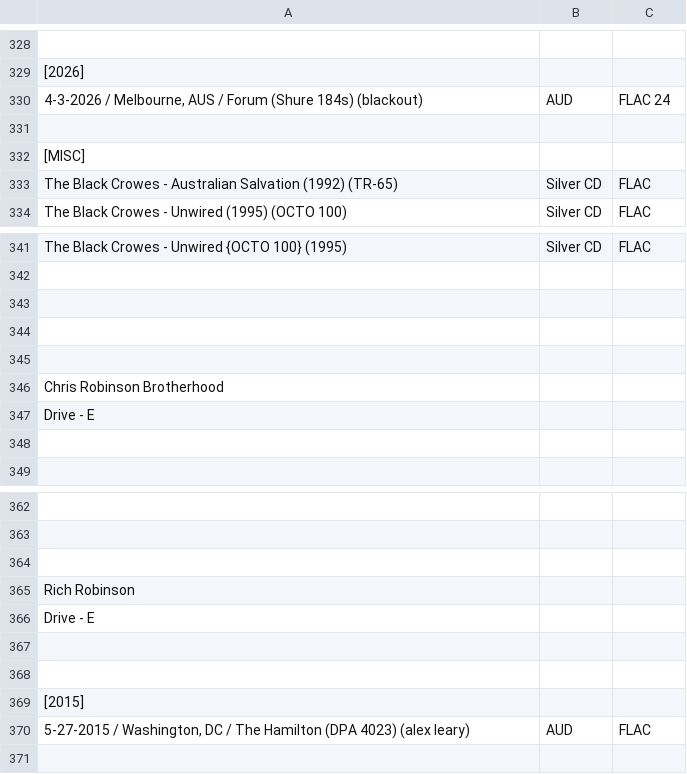
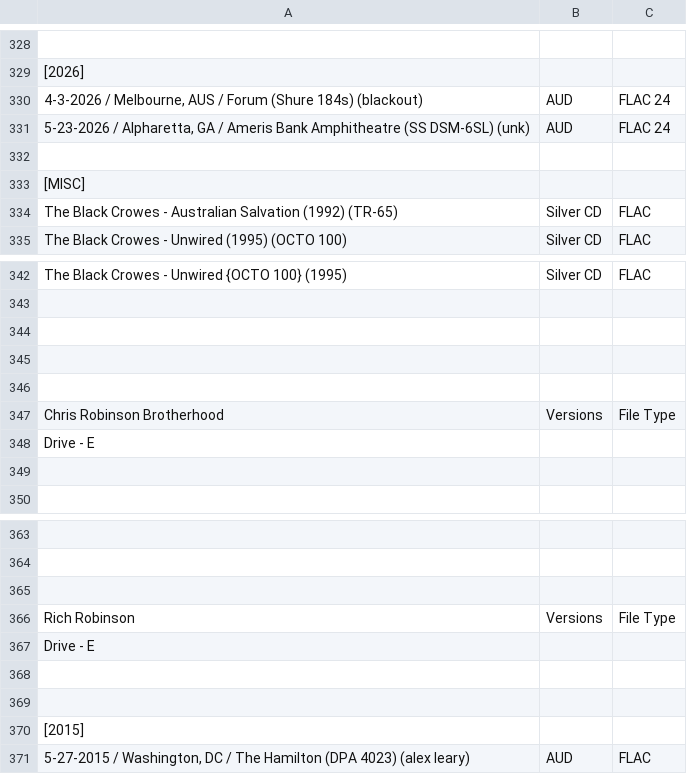
Before and after one commit to dudethatsclassic/shynomi-archive, a CSV file: artists/black-crowes.csv, drawn as a sheet; only a part is shown, gaps mark what is left out; addresses are those after the commit; the diff names each change by its address in the sheet, - before the commit and + after, or states it on an @@ line.

Commit message:
Auto-export CSV: BLACK CROWES

```diff
--- a/artists/black-crowes.csv
+++ b/artists/black-crowes.csv
+row 331: 5-23-2026 / Alpharetta, GA / Ameris Bank Amphitheatre (SS DSM-6SL) (unk) | AUD | FLAC 24
-B347: (empty)
+B347: Versions
-C347: (empty)
+C347: File Type
-B366: (empty)
+B366: Versions
-C366: (empty)
+C366: File Type
```
